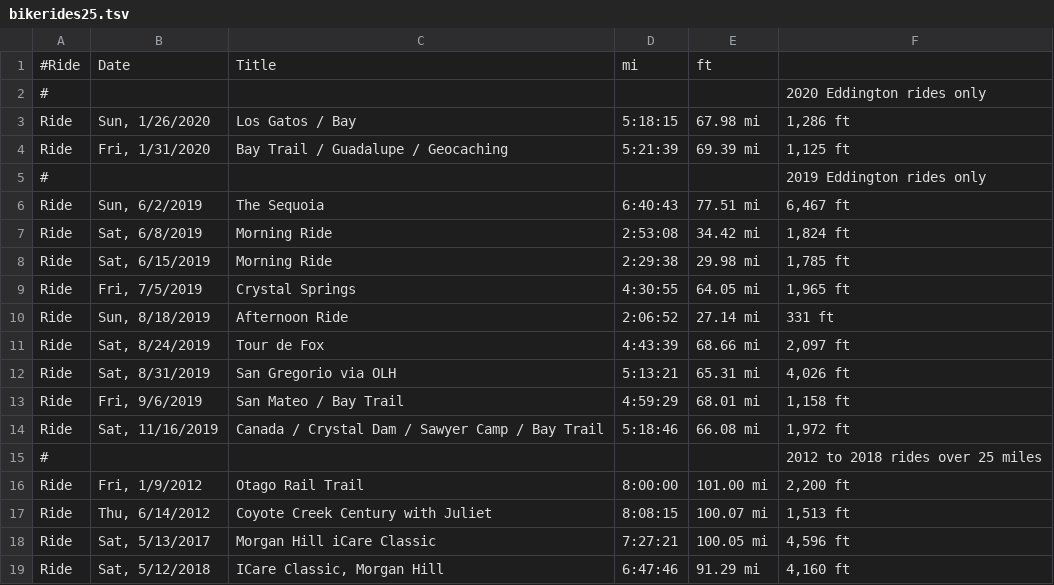
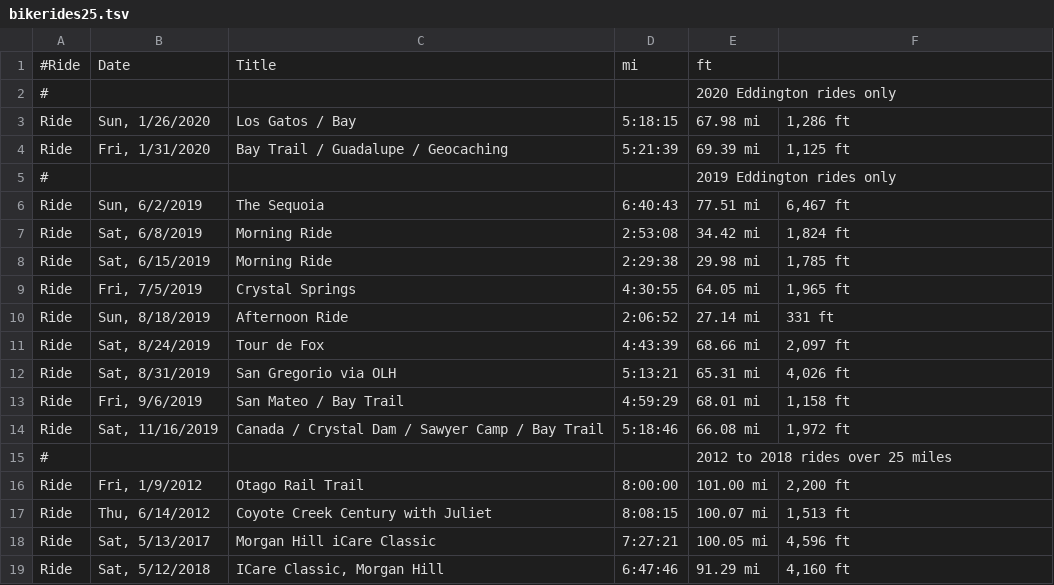
Before and after one commit to norvig/pytudes, a TSV file: ipynb/bikerides25.tsv, drawn as a sheet; only a part is shown.

Commit message:
Update bikerides25.tsv

```diff
--- a/ipynb/bikerides25.tsv
+++ b/ipynb/bikerides25.tsv
@@ -1,6 +1,6 @@
 #Ride	Date	Title	mi	ft
-#					2020 Eddington rides only
+#				2020 Eddington rides only
 Ride	Sun, 1/26/2020	Los Gatos / Bay	5:18:15	67.98 mi	1,286 ft
 Ride	Fri, 1/31/2020	Bay Trail / Guadalupe / Geocaching	5:21:39	69.39 mi	1,125 ft
-#					2019 Eddington rides only
+#				2019 Eddington rides only
 Ride	Sun, 6/2/2019	The Sequoia	6:40:43	77.51 mi	6,467 ft
@@ -14,3 +14,3 @@ Ride	Fri, 9/6/2019	San Mateo / Bay Trail	4:59:29	68.01 mi	1,158 ft
 Ride	Sat, 11/16/2019	Canada / Crystal Dam / Sawyer Camp / Bay Trail	5:18:46	66.08 mi	1,972 ft	
-#					2012 to 2018 rides over 25 miles
+#				2012 to 2018 rides over 25 miles
 Ride	Fri, 1/9/2012	Otago Rail Trail	8:00:00	101.00 mi	2,200 ft	
```
